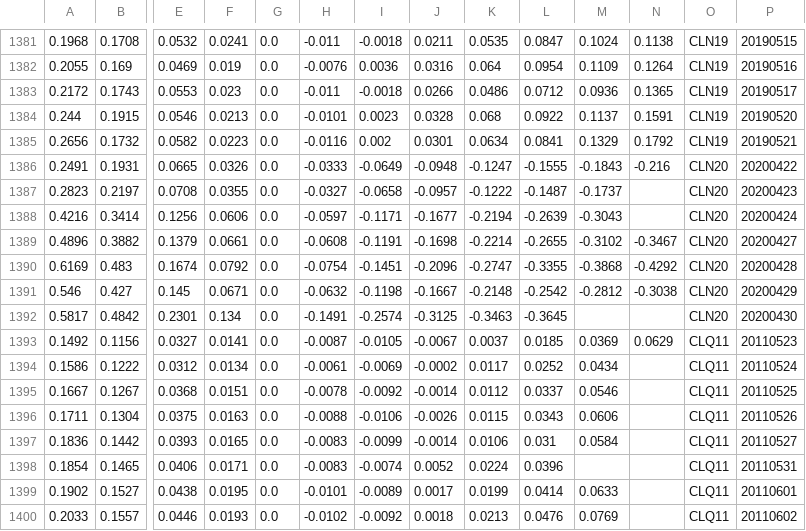
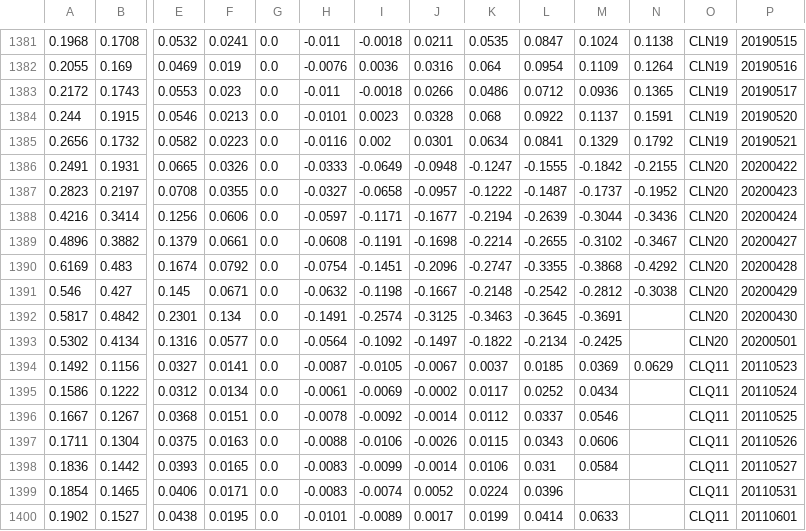
Before and after one commit to bgithub1/volgrid, a CSV file: volgrid/df_iv_skew_CL.csv, drawn as a sheet; only a part is shown, gaps mark what is left out; the shorter side is filled out with more unchanged rows; rows hold the shown columns only; the diff names each change by its address in the sheet, - before the commit and + after, or states it on an @@ line.

```diff
--- a/volgrid/df_iv_skew_CL.csv
+++ b/volgrid/df_iv_skew_CL.csv
-M1386: -0.1843
+M1386: -0.1842
-N1386: -0.216
+N1386: -0.2155
-N1387: (empty)
+N1387: -0.1952
-M1388: -0.3043
+M1388: -0.3044
-N1388: (empty)
+N1388: -0.3436
-M1392: (empty)
+M1392: -0.3691
+row 1393: 0.5302 | 0.4134 | 0.1316 | 0.0577 | 0.0 | -0.0564 | -0.1092 | -0.1497 | -0.1822 | -0.2134 | -0.2425 |  | CLN20 | 20200501
```
Also changed, not shown: volgrid/df_iv_skew_CB.csv, volgrid/df_iv_skew_ES.csv, 5 other files.
